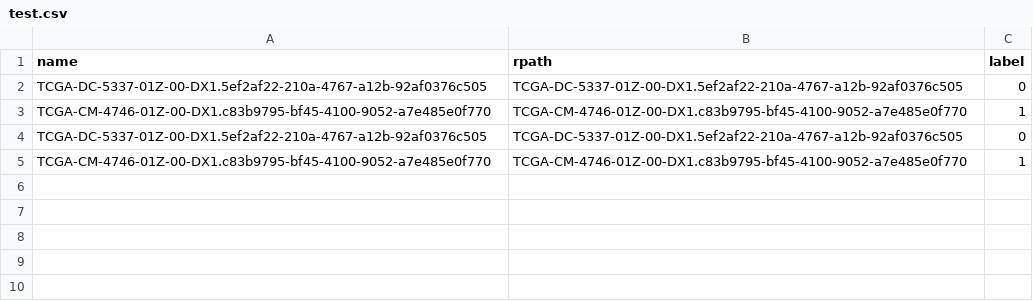
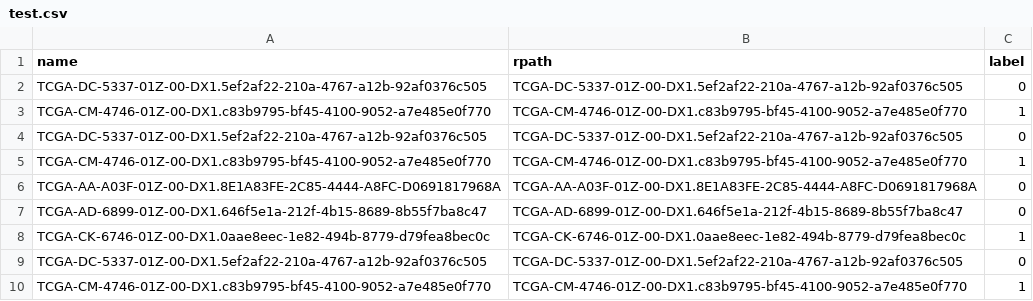
Before and after one commit to yousaf2018/kat-wsi-tcga, a CSV file: dataset/tcga_lung/test.csv, drawn as a sheet; the diff names each change by its address in the sheet, - before the commit and + after, or states it on an @@ line.

Commit message:
updated

```diff
--- a/dataset/tcga_lung/test.csv
+++ b/dataset/tcga_lung/test.csv
+row 6: TCGA-AA-A03F-01Z-00-DX1.8E1A83FE-2C85-4444-A8FC-D0691817968A | TCGA-AA-A03F-01Z-00-DX1.8E1A83FE-2C85-4444-A8FC-D0691817968A | 0
+row 7: TCGA-AD-6899-01Z-00-DX1.646f5e1a-212f-4b15-8689-8b55f7ba8c47 | TCGA-AD-6899-01Z-00-DX1.646f5e1a-212f-4b15-8689-8b55f7ba8c47 | 0
+row 8: TCGA-CK-6746-01Z-00-DX1.0aae8eec-1e82-494b-8779-d79fea8bec0c | TCGA-CK-6746-01Z-00-DX1.0aae8eec-1e82-494b-8779-d79fea8bec0c | 1
+row 9: TCGA-DC-5337-01Z-00-DX1.5ef2af22-210a-4767-a12b-92af0376c505 | TCGA-DC-5337-01Z-00-DX1.5ef2af22-210a-4767-a12b-92af0376c505 | 0
+row 10: TCGA-CM-4746-01Z-00-DX1.c83b9795-bf45-4100-9052-a7e485e0f770 | TCGA-CM-4746-01Z-00-DX1.c83b9795-bf45-4100-9052-a7e485e0f770 | 1
```
